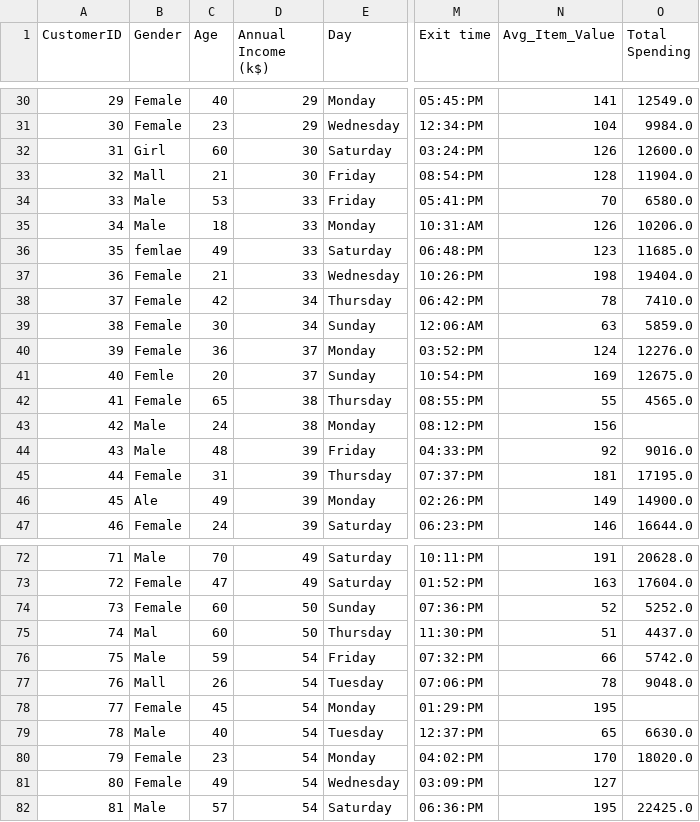
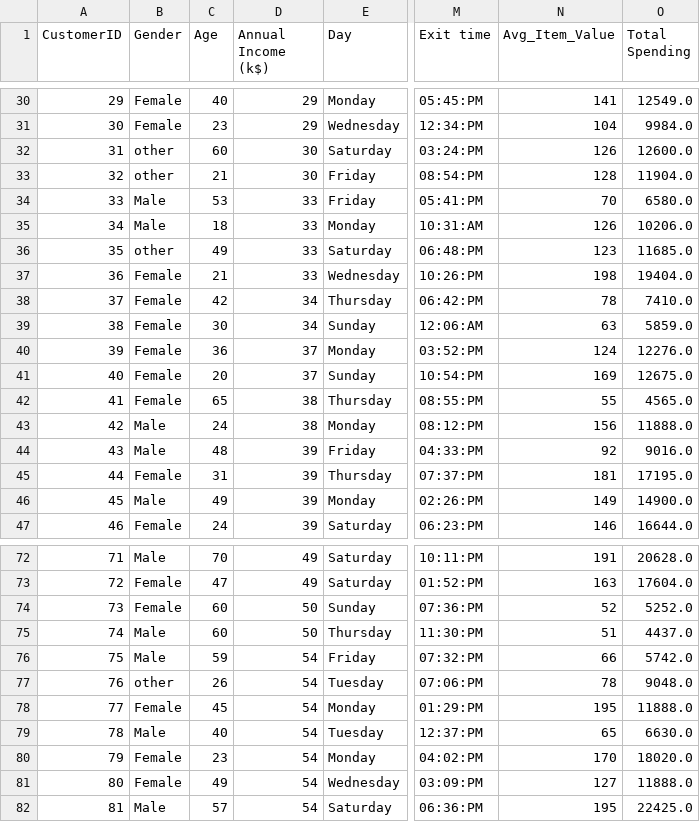
Before and after one commit to SauhardSHukla/Real-estate-housing-price, a CSV file: Data/customer_arrivals_with_outliers.csv, drawn as a sheet; only a part is shown, gaps mark what is left out; the diff covers the shown part only; the diff names each change by its address in the sheet, - before the commit and + after, or states it on an @@ line.

Commit message:
Initial commit Handling all the NAN and typos

```diff
--- a/Data/customer_arrivals_with_outliers.csv
+++ b/Data/customer_arrivals_with_outliers.csv
-B32 (Gender): Girl
+B32 (Gender): other
-B33 (Gender): Mall
+B33 (Gender): other
-B36 (Gender): femlae
+B36 (Gender): other
-B41 (Gender): Femle
+B41 (Gender): Female
-O43 (Total Spending): (empty)
+O43 (Total Spending): 11888.0
-B46 (Gender): Ale
+B46 (Gender): Male
-B75 (Gender): Mal
+B75 (Gender): Male
-B77 (Gender): Mall
+B77 (Gender): other
-O78 (Total Spending): (empty)
+O78 (Total Spending): 11888.0
-O81 (Total Spending): (empty)
+O81 (Total Spending): 11888.0
```
Also changed, not shown: 30 edited cells elsewhere in this file, 2 other files.
